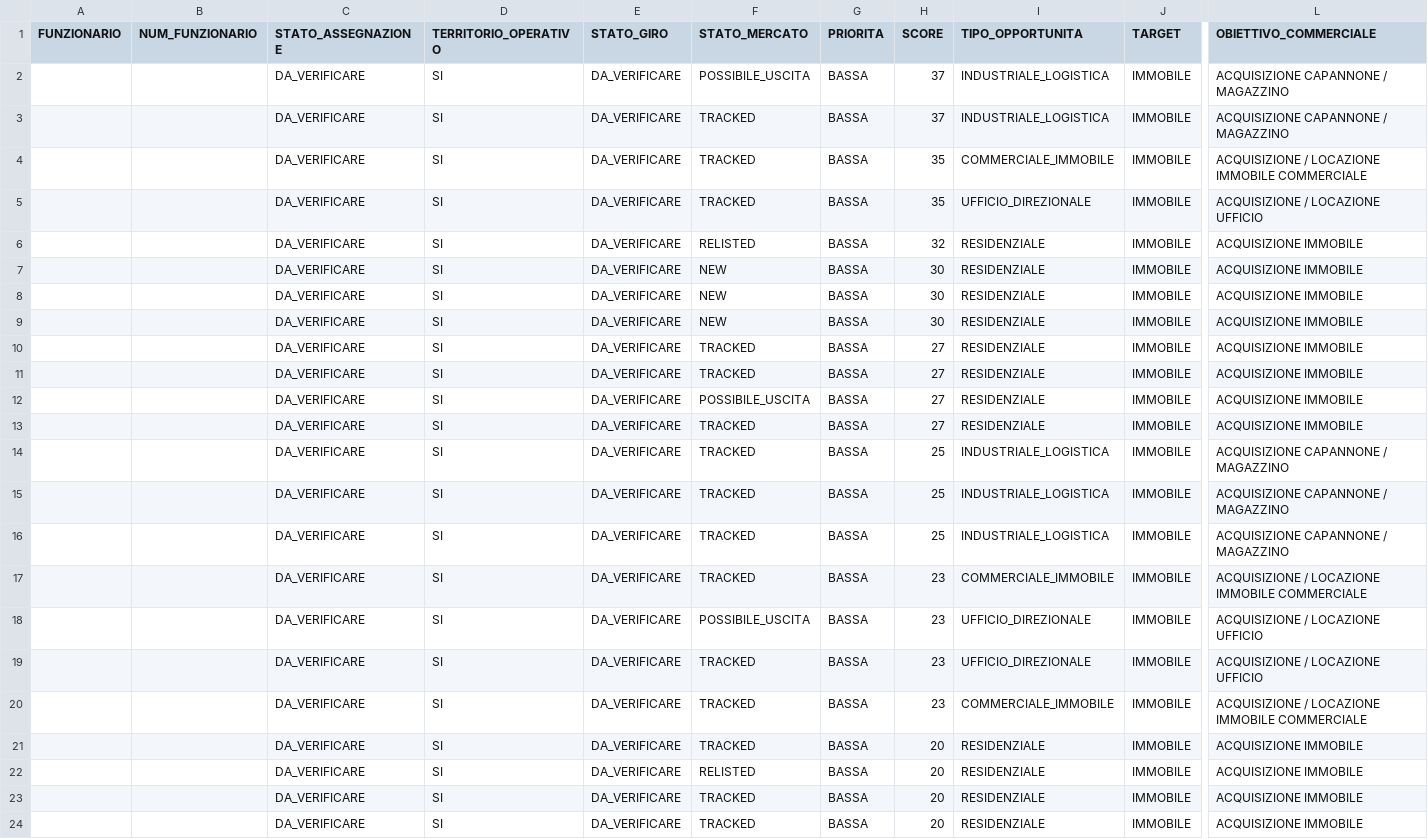
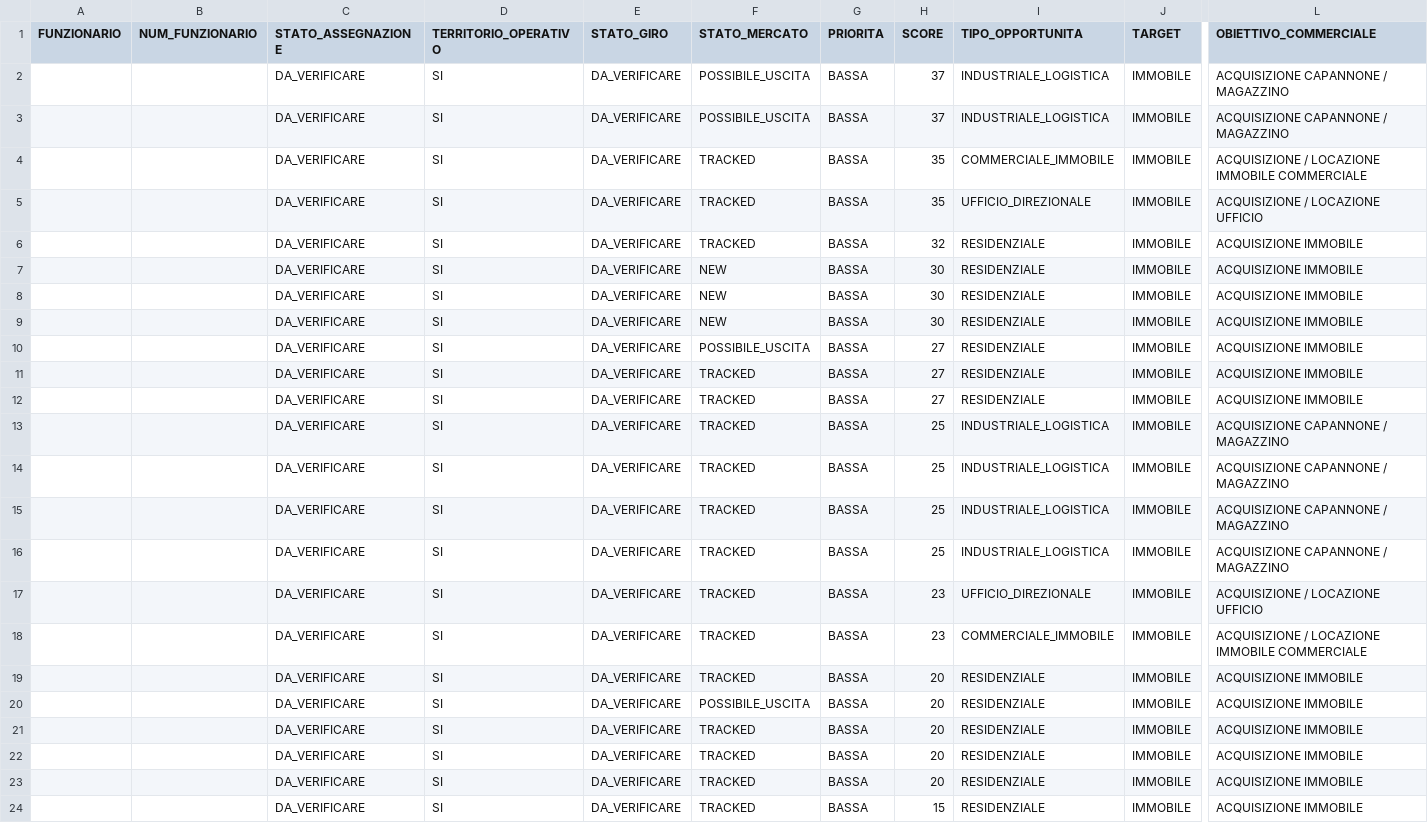
Before and after one commit to josephsocialmedia2-spec/immobili-in-zona, a CSV file: seller_radar_auto/data/giro_da_verificare.csv, drawn as a sheet; only a part is shown, gaps mark what is left out; the shorter side is filled out with more unchanged rows; removed rows and columns are numbered as before the commit, all else as after; rows hold the shown columns only; the diff covers the shown part only; the diff names each change by its address in the sheet, - before the commit and + after, or states it on an @@ line.

```diff
--- a/seller_radar_auto/data/giro_da_verificare.csv
+++ b/seller_radar_auto/data/giro_da_verificare.csv
-F3 (STATO_MERCATO): TRACKED
+F3 (STATO_MERCATO): POSSIBILE_USCITA
-F6 (STATO_MERCATO): RELISTED
+F6 (STATO_MERCATO): TRACKED
-row 7:  |  | DA_VERIFICARE | SI | DA_VERIFICARE | NEW | BASSA | 30 | RESIDENZIALE | IMMOBILE | ACQUISIZIONE IMMOBILE
+row 9:  |  | DA_VERIFICARE | SI | DA_VERIFICARE | NEW | BASSA | 30 | RESIDENZIALE | IMMOBILE | ACQUISIZIONE IMMOBILE
-F10 (STATO_MERCATO): TRACKED
+F10 (STATO_MERCATO): POSSIBILE_USCITA
-row 12:  |  | DA_VERIFICARE | SI | DA_VERIFICARE | POSSIBILE_USCITA | BASSA | 27 | RESIDENZIALE | IMMOBILE | ACQUISIZIONE IMMOBILE
+row 15:  |  | DA_VERIFICARE | SI | DA_VERIFICARE | TRACKED | BASSA | 25 | INDUSTRIALE_LOGISTICA | IMMOBILE | ACQUISIZIONE CAPANNONE / MAGAZZINO
-row 17:  |  | DA_VERIFICARE | SI | DA_VERIFICARE | TRACKED | BASSA | 23 | COMMERCIALE_IMMOBILE | IMMOBILE | ACQUISIZIONE / LOCAZIONE IMMOBILE COMMERCIALE
-row 18:  |  | DA_VERIFICARE | SI | DA_VERIFICARE | POSSIBILE_USCITA | BASSA | 23 | UFFICIO_DIREZIONALE | IMMOBILE | ACQUISIZIONE / LOCAZIONE UFFICIO
-F20 (STATO_MERCATO): RELISTED
+F20 (STATO_MERCATO): POSSIBILE_USCITA
```
Also changed, not shown: 1 added row, 1 removed row and 6 edited cells elsewhere in this file, seller_radar_auto/data/business_pipeline.csv, seller_radar_auto/data/giro_acquisizione.csv, 25 other files.
